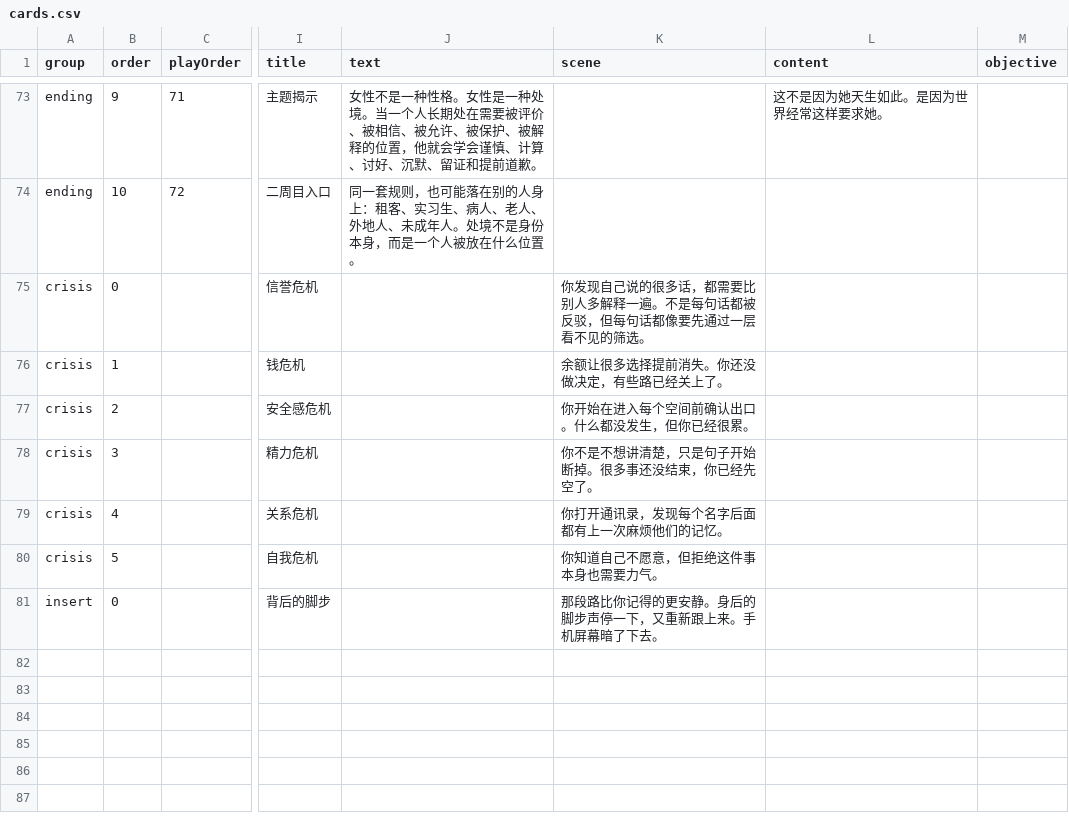
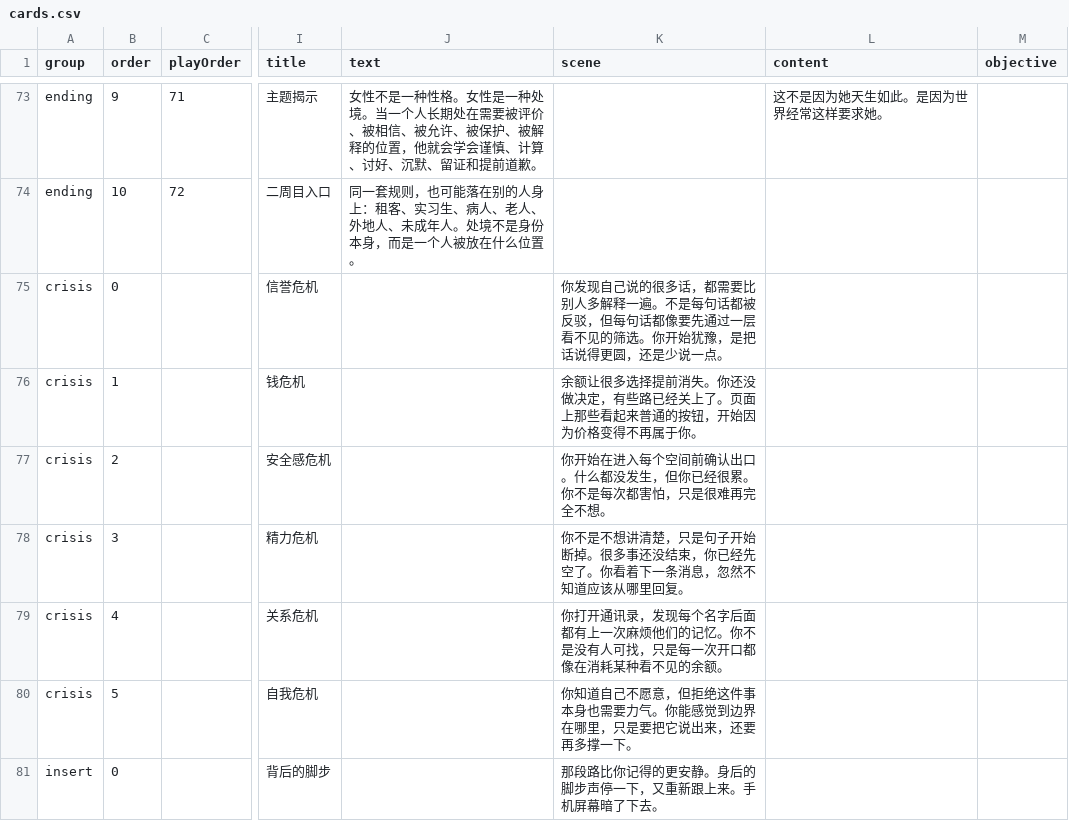
Before and after one commit to ChengRui24/normal-mode, a CSV file: content-tables/cards.csv, drawn as a sheet; only a part is shown, gaps mark what is left out; the diff covers the shown part only; the diff names each change by its address in the sheet, - before the commit and + after, or states it on an @@ line.

Commit message:
content: update scenes to v0.5

```diff
--- a/content-tables/cards.csv
+++ b/content-tables/cards.csv
-K75 (scene): …的筛选。
+K75 (scene): …的筛选。你开始犹豫，是把话说得更圆，还是少说一点。
-K76 (scene): 余额让很多选择提前消失。你还没做决定，有些路已经关上了。
+K76 (scene): 余额让很多选择提前消失。你还没做决定，有些路已经关上了。页面上那些看起来普通的按钮，开始因为价格变得不再属于你。
-K77 (scene): 你开始在进入每个空间前确认出口。什么都没发生，但你已经很累。
+K77 (scene): 你开始在进入每个空间前确认出口。什么都没发生，但你已经很累。你不是每次都害怕，只是很难再完全不想。
-K78 (scene): 你不是不想讲清楚，只是句子开始断掉。很多事还没结束，你已经先空了。
+K78 (scene): 你不是不想讲清楚，只是句子开始断掉。很多事还没结束，你已经先空了。你看着下一条消息，忽然不知道应该从哪里回复。
-K79 (scene): 你打开通讯录，发现每个名字后面都有上一次麻烦他们的记忆。
+K79 (scene): 你打开通讯录，发现每个名字后面都有上一次麻烦他们的记忆。你不是没有人可找，只是每一次开口都像在消耗某种看不见的余额。
-K80 (scene): 你知道自己不愿意，但拒绝这件事本身也需要力气。
+K80 (scene): 你知道自己不愿意，但拒绝这件事本身也需要力气。你能感觉到边界在哪里，只是要把它说出来，还要再多撑一下。
```
Also changed, not shown: 47 edited cells elsewhere in this file, 2 other files.
